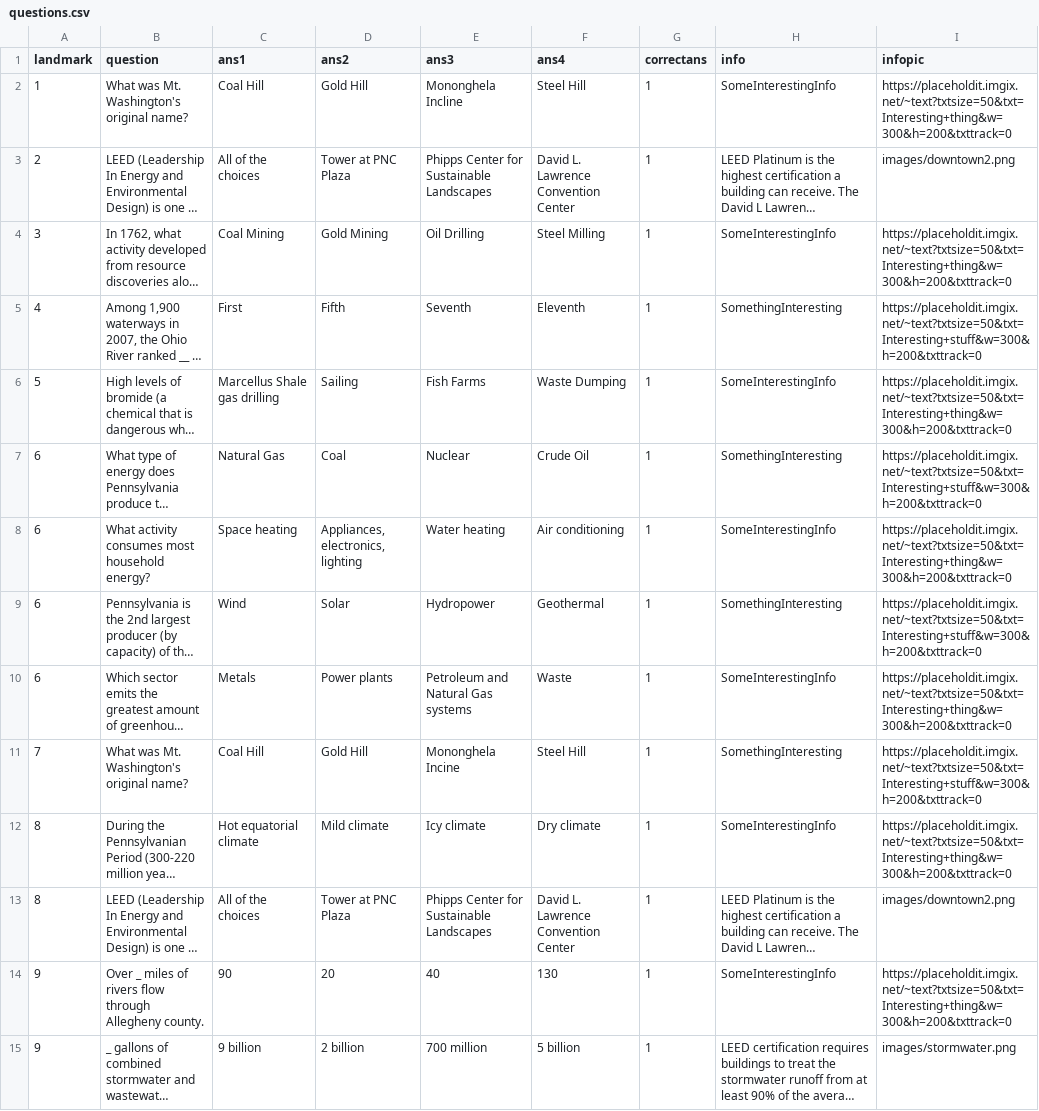
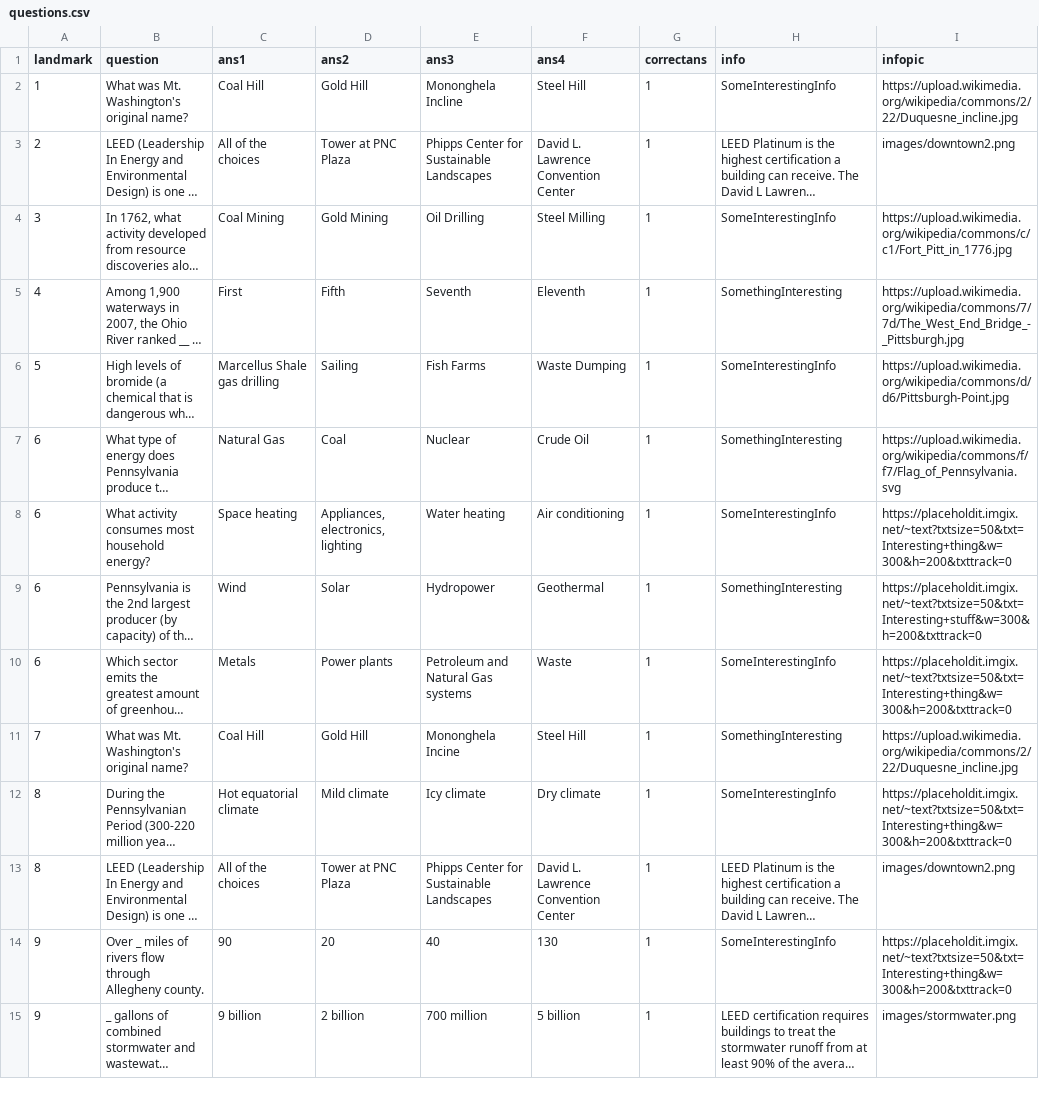
Before and after one commit to Waymer/TriviaGamePhipps373, a CSV file: public/questions.csv, drawn as a sheet; only a part is shown; long unchanged cells end in …; the diff covers the shown part only; the diff names each change by its address in the sheet, - before the commit and + after, or states it on an @@ line.

Commit message:
Updated question descriptions #16-#32

```diff
--- a/public/questions.csv
+++ b/public/questions.csv
-I2 (infopic): https://placeholdit.imgix.net/~text?txtsize=50&txt=Interesting+thing&w=300&h=200&txttrack=0
+I2 (infopic): https://upload.wikimedia.org/wikipedia/commons/2/22/Duquesne_incline.jpg
-I4 (infopic): https://placeholdit.imgix.net/~text?txtsize=50&txt=Interesting+thing&w=300&h=200&txttrack=0
+I4 (infopic): https://upload.wikimedia.org/wikipedia/commons/c/c1/Fort_Pitt_in_1776.jpg
-I5 (infopic): https://placeholdit.imgix.net/~text?txtsize=50&txt=Interesting+stuff&w=300&h=200&txttrack=0
+I5 (infopic): https://upload.wikimedia.org/wikipedia/commons/7/7d/The_West_End_Bridge_-_Pittsburgh.jpg
-I6 (infopic): https://placeholdit.imgix.net/~text?txtsize=50&txt=Interesting+thing&w=300&h=200&txttrack=0
+I6 (infopic): https://upload.wikimedia.org/wikipedia/commons/d/d6/Pittsburgh-Point.jpg
-I7 (infopic): https://placeholdit.imgix.net/~text?txtsize=50&txt=Interesting+stuff&w=300&h=200&txttrack=0
+I7 (infopic): https://upload.wikimedia.org/wikipedia/commons/f/f7/Flag_of_Pennsylvania.svg
-I11 (infopic): https://placeholdit.imgix.net/~text?txtsize=50&txt=Interesting+stuff&w=300&h=200&txttrack=0
+I11 (infopic): https://upload.wikimedia.org/wikipedia/commons/2/22/Duquesne_incline.jpg
```
Also changed, not shown: 17 edited cells elsewhere in this file.
